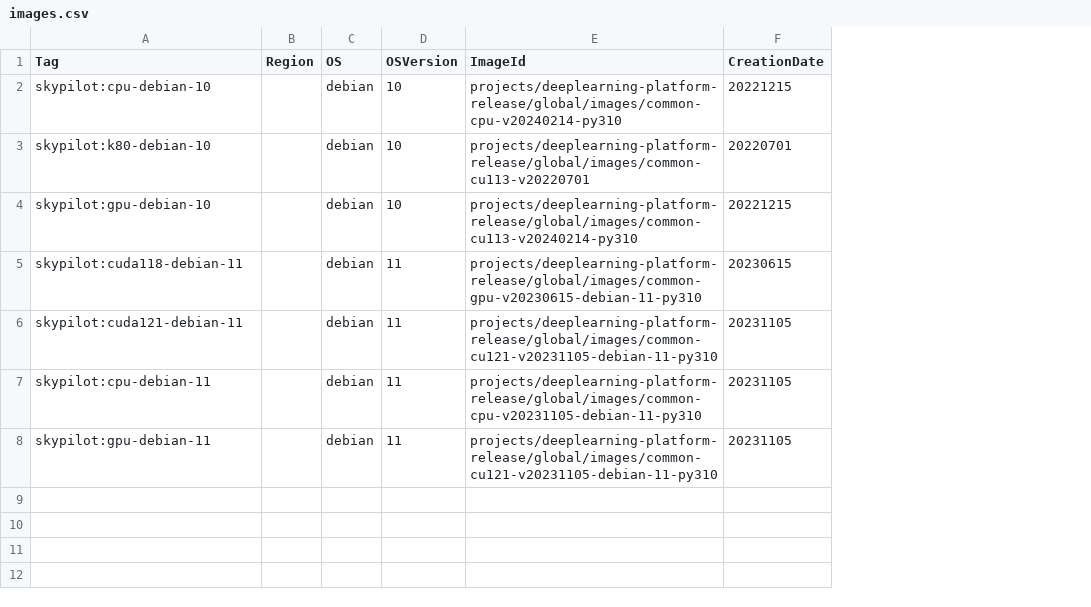
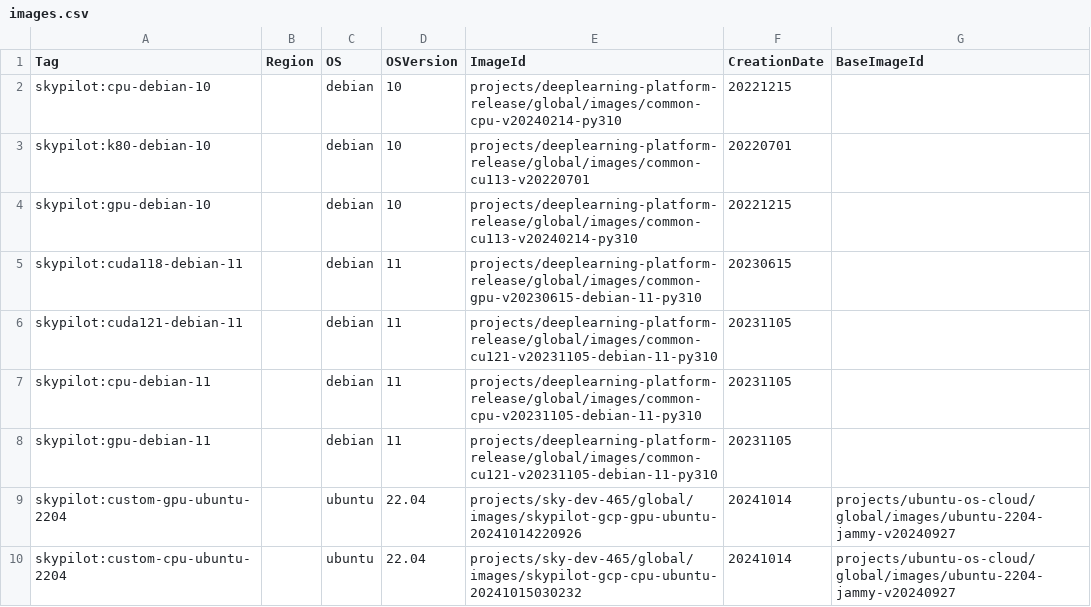
Before and after one commit to skypilot-org/skypilot-catalog, a CSV file: catalogs/v5/gcp/images.csv, drawn as a sheet; the diff names each change by its address in the sheet, - before the commit and + after, or states it on an @@ line.

Commit message:
[Performance] Catalog add new custom images for GCP (#86)
Co-authored-by: Yika Luo <yikaluo@Yikas-MacBook-Pro.local>

```diff
--- a/catalogs/v5/gcp/images.csv
+++ b/catalogs/v5/gcp/images.csv
+column G (BaseImageId), empty
+row 9: skypilot:custom-gpu-ubuntu-2204 |  | ubuntu | 22.04 | projects/sky-dev-465/global/images/skypilot-gcp-gpu-ubuntu-20241014220926 | 20241014 | projects/ubuntu-os-cloud/global/images/ubuntu-2204-jammy-v20240927
+row 10: skypilot:custom-cpu-ubuntu-2204 |  | ubuntu | 22.04 | projects/sky-dev-465/global/images/skypilot-gcp-cpu-ubuntu-20241015030232 | 20241014 | projects/ubuntu-os-cloud/global/images/ubuntu-2204-jammy-v20240927
```
